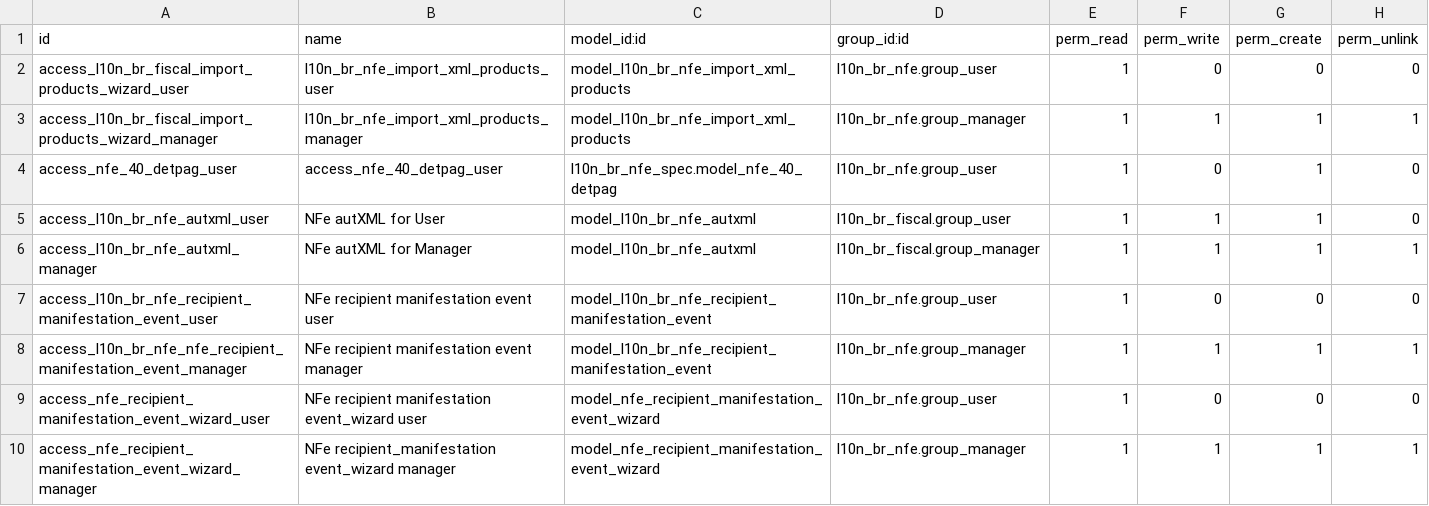
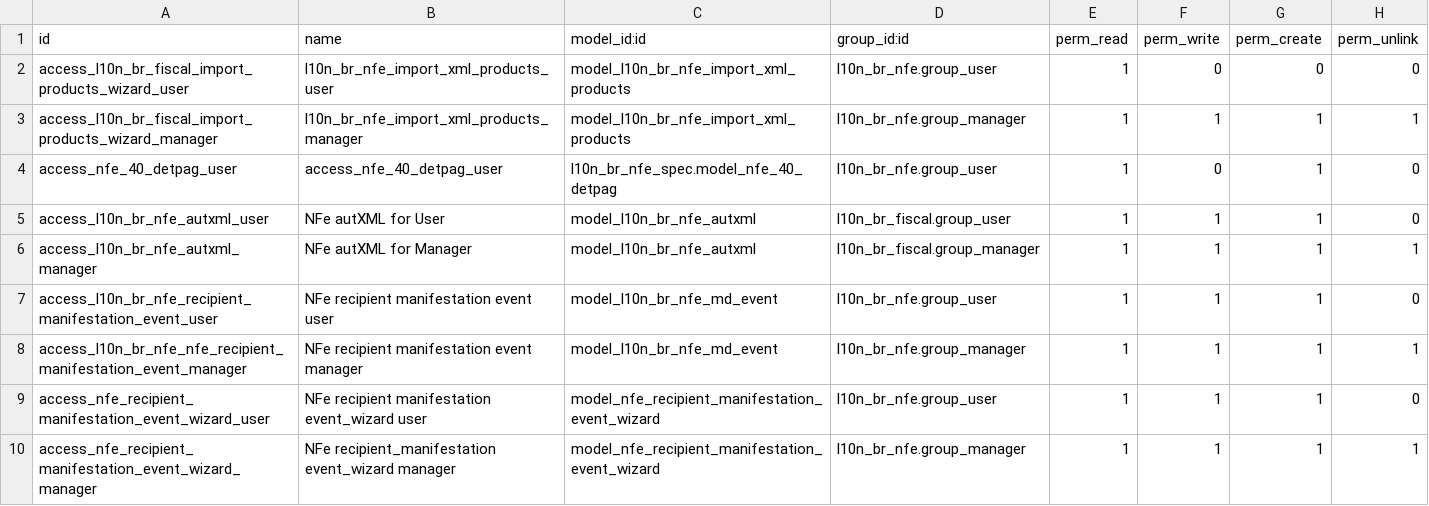
Before and after one commit to OCA/l10n-brazil, a CSV file: l10n_br_nfe/security/ir.model.access.csv, drawn as a sheet.

Commit message:
[IMP] l10n_br_nfe: consolidate MDE model and views
Co-authored-by: Felipe Motter <felipe@engenere.one>

```diff
--- a/l10n_br_nfe/security/ir.model.access.csv
+++ b/l10n_br_nfe/security/ir.model.access.csv
@@ -6,5 +6,5 @@ access_l10n_br_nfe_autxml_user,NFe autXML for User,model_l10n_br_nfe_autxml,l10n
 access_l10n_br_nfe_autxml_manager,NFe autXML for Manager,model_l10n_br_nfe_autxml,l10n_br_fiscal.group_manager,1,1,1,1
-access_l10n_br_nfe_recipient_manifestation_event_user,NFe recipient manifestation event user,model_l10n_br_nfe_recipient_manifestation_event,l10n_br_nfe.group_user,1,0,0,0
-access_l10n_br_nfe_nfe_recipient_manifestation_event_manager,NFe recipient manifestation event manager,model_l10n_br_nfe_recipient_manifestation_event,l10n_br_nfe.group_manager,1,1,1,1
-access_nfe_recipient_manifestation_event_wizard_user,NFe recipient manifestation event_wizard user,model_nfe_recipient_manifestation_event_wizard,l10n_br_nfe.group_user,1,0,0,0
+access_l10n_br_nfe_recipient_manifestation_event_user,NFe recipient manifestation event user,model_l10n_br_nfe_md_event,l10n_br_nfe.group_user,1,1,1,0
+access_l10n_br_nfe_nfe_recipient_manifestation_event_manager,NFe recipient manifestation event manager,model_l10n_br_nfe_md_event,l10n_br_nfe.group_manager,1,1,1,1
+access_nfe_recipient_manifestation_event_wizard_user,NFe recipient manifestation event_wizard user,model_nfe_recipient_manifestation_event_wizard,l10n_br_nfe.group_user,1,1,1,0
 access_nfe_recipient_manifestation_event_wizard_manager,NFe recipient_manifestation event_wizard manager,model_nfe_recipient_manifestation_event_wizard,l10n_br_nfe.group_manager,1,1,1,1
```
Also changed, not shown: 18 other files.
